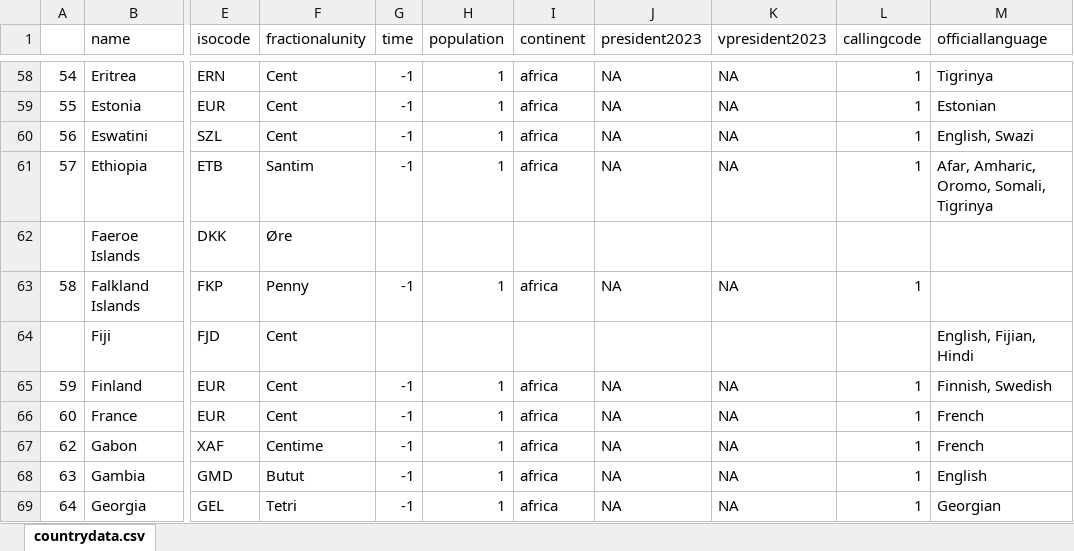
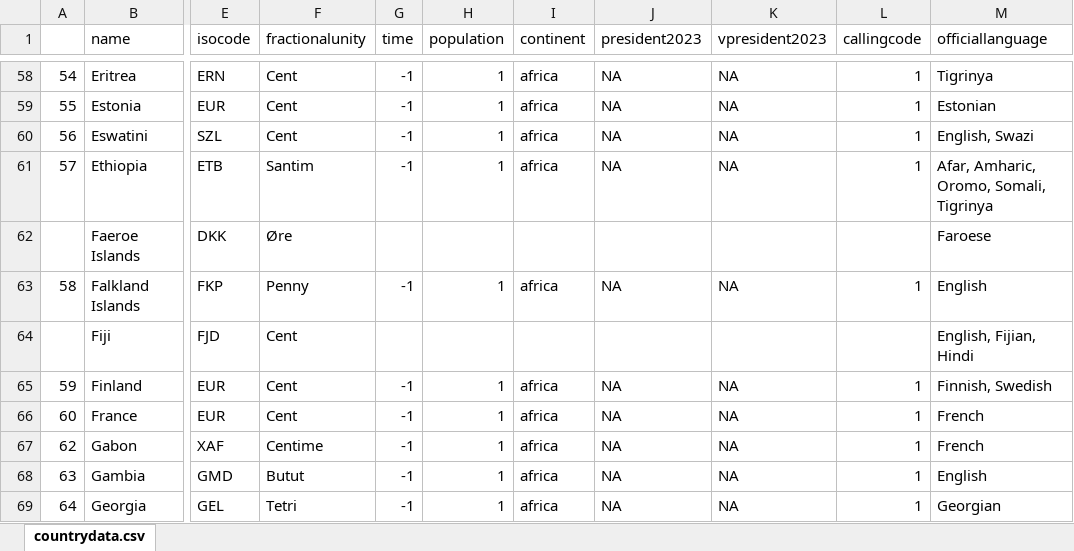
Before and after one commit to oobianom/r2country, an Excel workbook: inst/.temp/money.xlsx, sheet countrydata.csv, drawn as a sheet; only a part is shown, gaps mark what is left out; values as stored, in another font and other column widths than the file's, no borders; charts and pictures not drawn; the diff names each change by its address in the sheet, - before the commit and + after, or states it on an @@ line.

```diff
--- a/inst/.temp/money.xlsx (sheet countrydata.csv)
+++ b/inst/.temp/money.xlsx (sheet countrydata.csv)
-M62 (officiallanguage): (empty)
+M62 (officiallanguage): Faroese
-M63 (officiallanguage): (empty)
+M63 (officiallanguage): English
```
Also changed, not shown: 8 other files.
